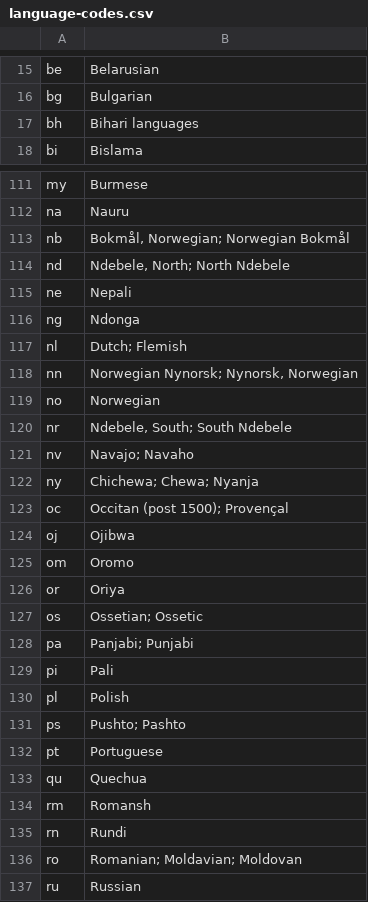
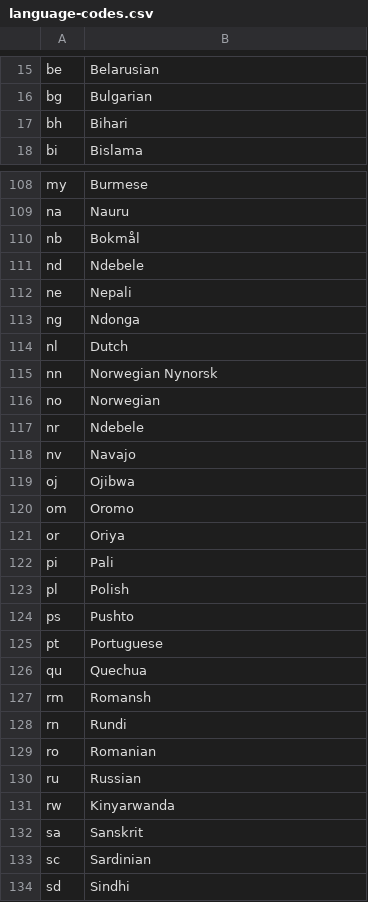
Before and after one commit to Squidex/squidex, a CSV file: src/Squidex.Infrastructure/language-codes.csv, drawn as a sheet; only a part is shown, gaps mark what is left out; the shorter side is filled out with more unchanged rows; the diff covers the shown part only.

```diff
--- a/src/Squidex.Infrastructure/language-codes.csv
+++ b/src/Squidex.Infrastructure/language-codes.csv
@@ -16,3 +16,3 @@
 "bg","Bulgarian"
-"bh","Bihari languages"
+"bh","Bihari"
 "bi","Bislama"
@@ -112,13 +109,11 @@
 "na","Nauru"
-"nb","Bokmål, Norwegian; Norwegian Bokmål"
-"nd","Ndebele, North; North Ndebele"
+"nb","Bokmål"
+"nd","Ndebele"
 "ne","Nepali"
 "ng","Ndonga"
-"nl","Dutch; Flemish"
-"nn","Norwegian Nynorsk; Nynorsk, Norwegian"
+"nl","Dutch"
+"nn","Norwegian Nynorsk"
 "no","Norwegian"
-"nr","Ndebele, South; South Ndebele"
-"nv","Navajo; Navaho"
-"ny","Chichewa; Chewa; Nyanja"
-"oc","Occitan (post 1500); Provençal"
+"nr","Ndebele"
+"nv","Navajo"
 "oj","Ojibwa"
@@ -126,7 +121,5 @@
 "or","Oriya"
-"os","Ossetian; Ossetic"
-"pa","Panjabi; Punjabi"
 "pi","Pali"
 "pl","Polish"
-"ps","Pushto; Pashto"
+"ps","Pushto"
 "pt","Portuguese"
@@ -135,3 +128,3 @@
 "rn","Rundi"
-"ro","Romanian; Moldavian; Moldovan"
+"ro","Romanian"
 "ru","Russian"
```
Also changed, not shown: 3 removed rows and 18 edited cells elsewhere in this file, 6 other files.
